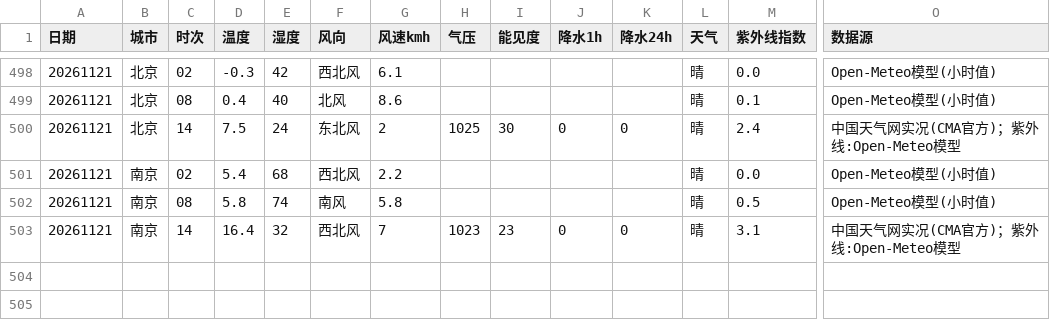
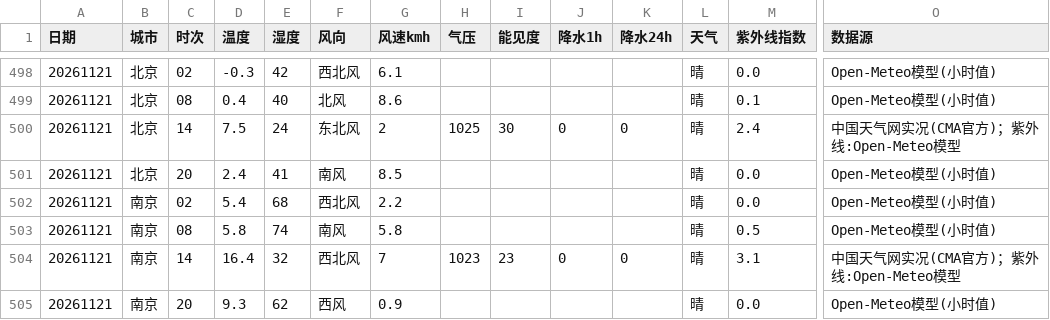
Before and after one commit to ZhuZhengHuan/Bj-Nj-Weather-, a CSV file: met_points.csv, drawn as a sheet; only a part is shown, gaps mark what is left out; rows hold the shown columns only; the diff names each change by its address in the sheet, - before the commit and + after, or states it on an @@ line.

```diff
--- a/met_points.csv
+++ b/met_points.csv
+row 501: 20261121 | 北京 | 20 | 2.4 | 41 | 南风 | 8.5 |  |  |  |  | 晴 | 0.0 | Open-Meteo模型(小时值)
+row 505: 20261121 | 南京 | 20 | 9.3 | 62 | 西风 | 0.9 |  |  |  |  | 晴 | 0.0 | Open-Meteo模型(小时值)
```
Also changed, not shown: aqi_daily.csv, aqi_points.csv, 2 other files.
